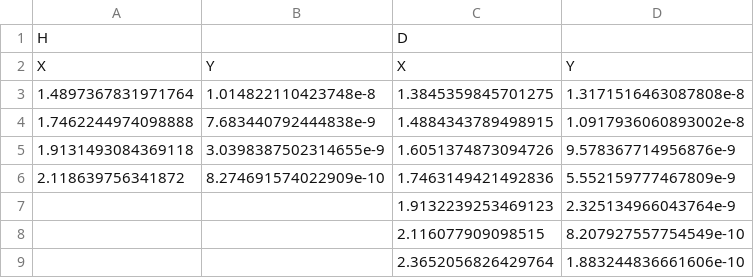
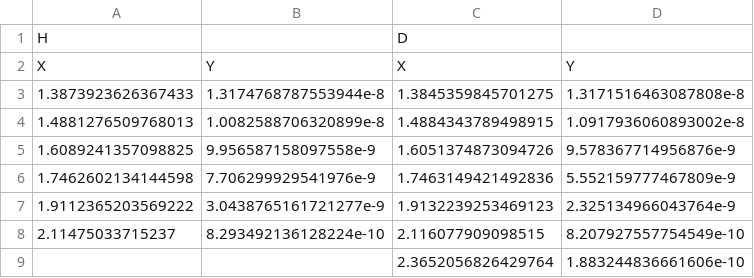
Before and after one commit to RemDelaporteMathurin/h-transport-materials, a CSV file: h_transport_materials/property_database/eurofer_97/aiello_2002/diffusivity.csv, drawn as a sheet.

```diff
--- a/h_transport_materials/property_database/eurofer_97/aiello_2002/diffusivity.csv
+++ b/h_transport_materials/property_database/eurofer_97/aiello_2002/diffusivity.csv
@@ -2,8 +2,8 @@ H,,D,
 X,Y,X,Y
-1.4897367831971764,1.014822110423748e-8,1.3845359845701275,1.3171516463087808e-8
-1.7462244974098888,7.683440792444838e-9,1.4884343789498915,1.0917936060893002e-8
-1.9131493084369118,3.0398387502314655e-9,1.6051374873094726,9.578367714956876e-9
-2.118639756341872,8.274691574022909e-10,1.7463149421492836,5.552159777467809e-9
-,,1.9132239253469123,2.325134966043764e-9
-,,2.116077909098515,8.207927557754549e-10
+1.3873923626367433,1.3174768787553944e-8,1.3845359845701275,1.3171516463087808e-8
+1.4881276509768013,1.0082588706320899e-8,1.4884343789498915,1.0917936060893002e-8
+1.6089241357098825,9.956587158097558e-9,1.6051374873094726,9.578367714956876e-9
+1.7462602134144598,7.706299929541976e-9,1.7463149421492836,5.552159777467809e-9
+1.9112365203569222,3.0438765161721277e-9,1.9132239253469123,2.325134966043764e-9
+2.11475033715237,8.293492136128224e-10,2.116077909098515,8.207927557754549e-10
 ,,2.3652056826429764,1.883244836661606e-10
```
Also changed, not shown: 1 other file.
